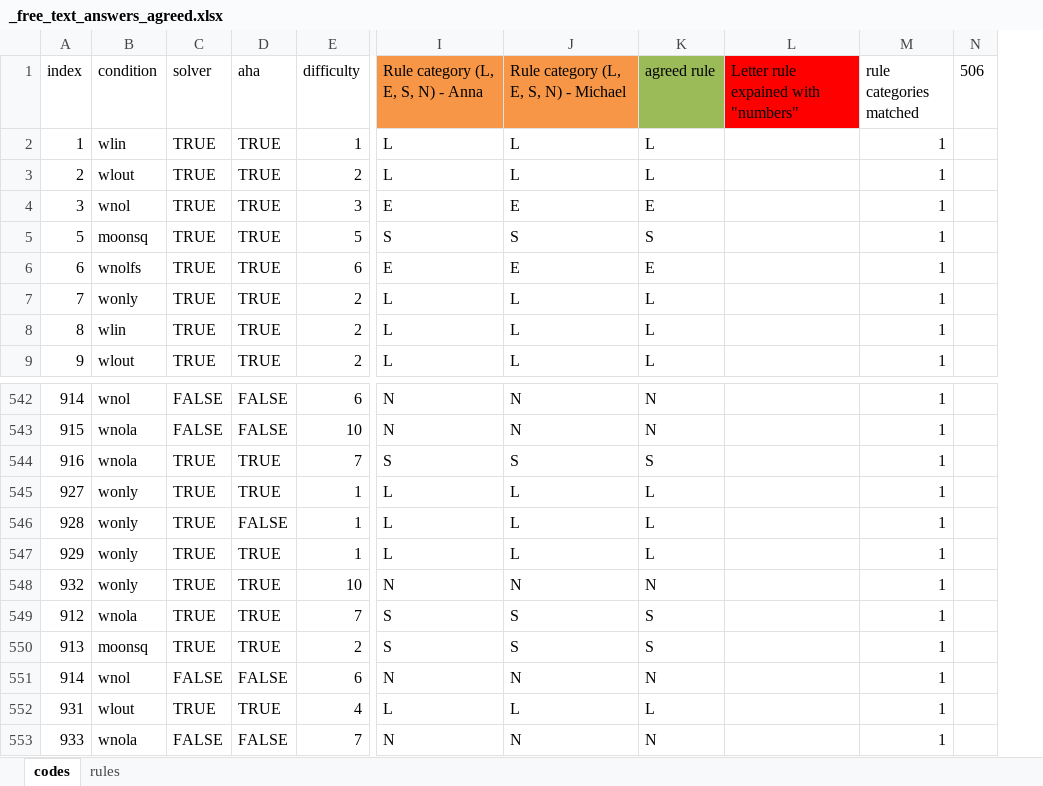
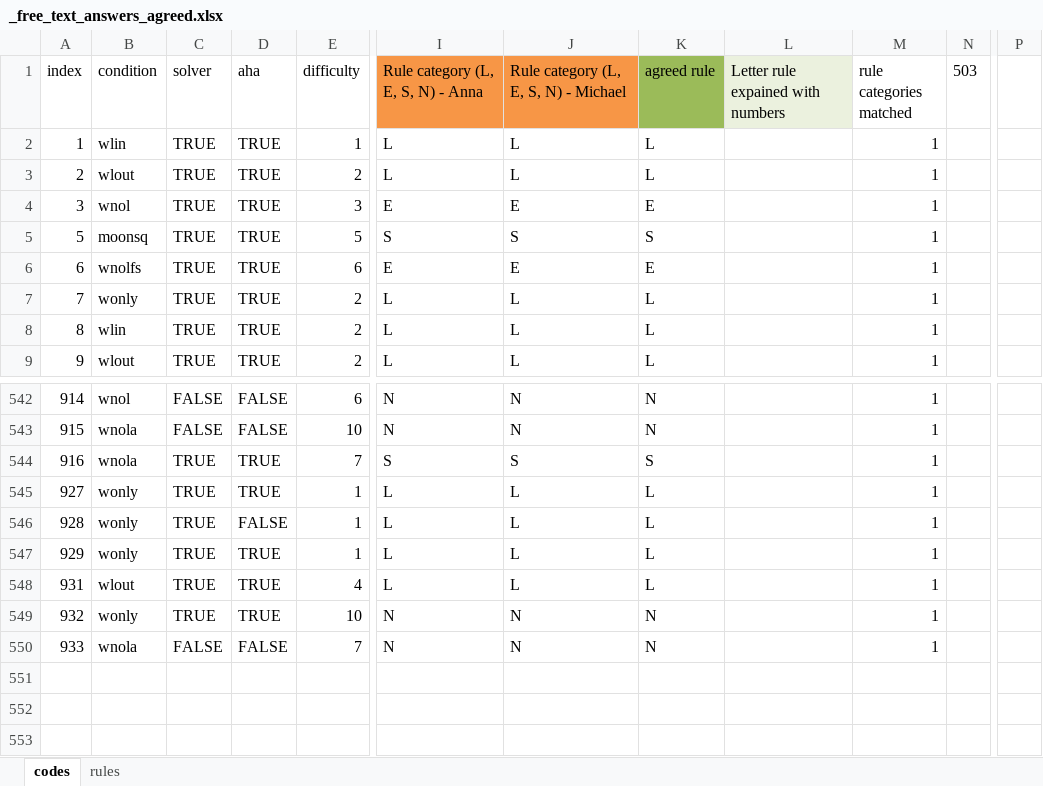
Before and after one commit to fedoranna/WCST_humans, an Excel workbook: RESULTS/Round1/_free_text_answers_agreed.xlsx, sheet codes, drawn as a sheet; only a part is shown, gaps mark what is left out; values as stored, in another font and other column widths than the file's, no borders; conditional formats not drawn; removed rows and columns are numbered as before the commit, all else as after; rows hold the shown columns only; the diff names each change by its address in the sheet, - before the commit and + after, or states it on an @@ line.

Commit message:
Final version for step 1
There were some duplicate rown in the excel file, which I have deleted

```diff
--- a/RESULTS/Round1/_free_text_answers_agreed.xlsx (sheet codes)
+++ b/RESULTS/Round1/_free_text_answers_agreed.xlsx (sheet codes)
-column L, row 1: Letter rule expained with "numbers"
+column L, row 1: Letter rule expained with numbers
-column N (506), empty
+column N (503), empty
+column P, empty
@@ row 552 moved to row 548: 931 @@
-row 549: 912 | wnola | TRUE | TRUE | 7 | S | S | S |  | 1
-row 550: 913 | moonsq | TRUE | TRUE | 2 | S | S | S |  | 1
-row 551: 914 | wnol | FALSE | FALSE | 6 | N | N | N |  | 1
```
Also changed, not shown: formulas that keep their value, RESULTS/Round1/_free_text_answers.xlsx, RESULTS/Round1/_included_participants.xlsx, 4 other files.
